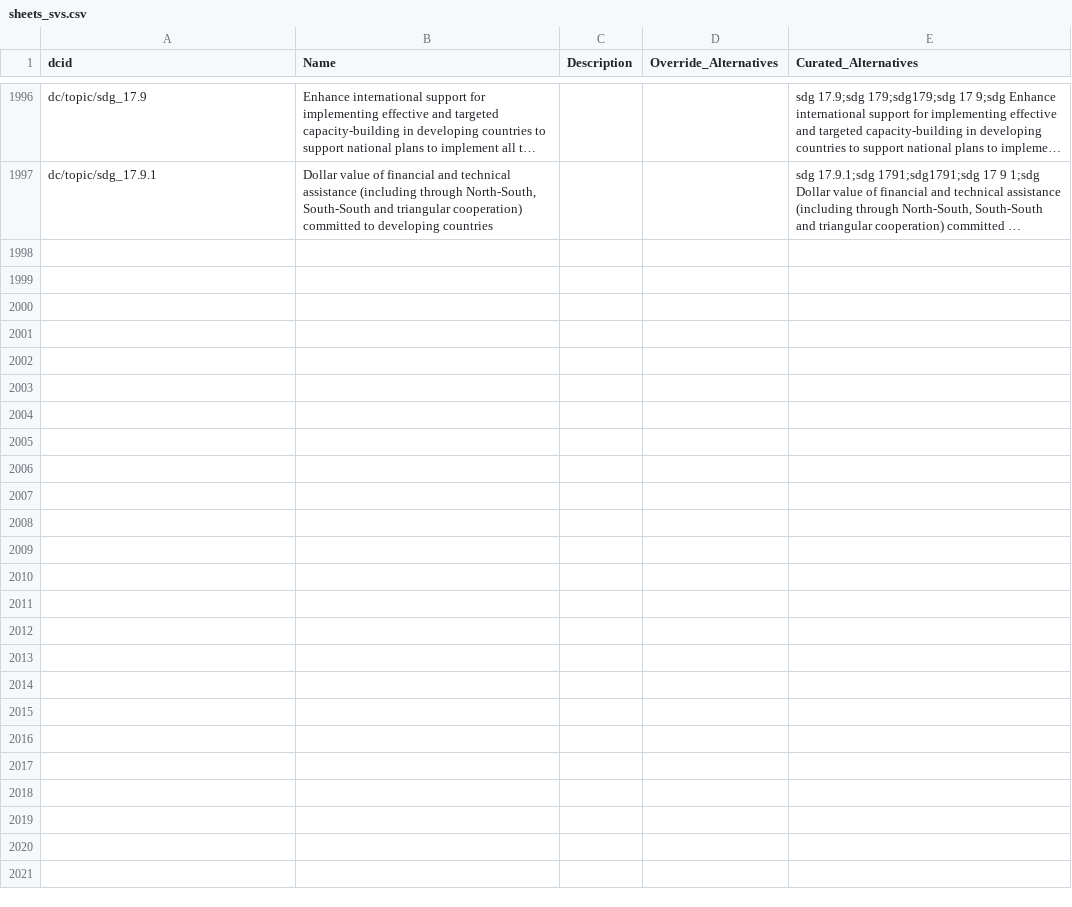
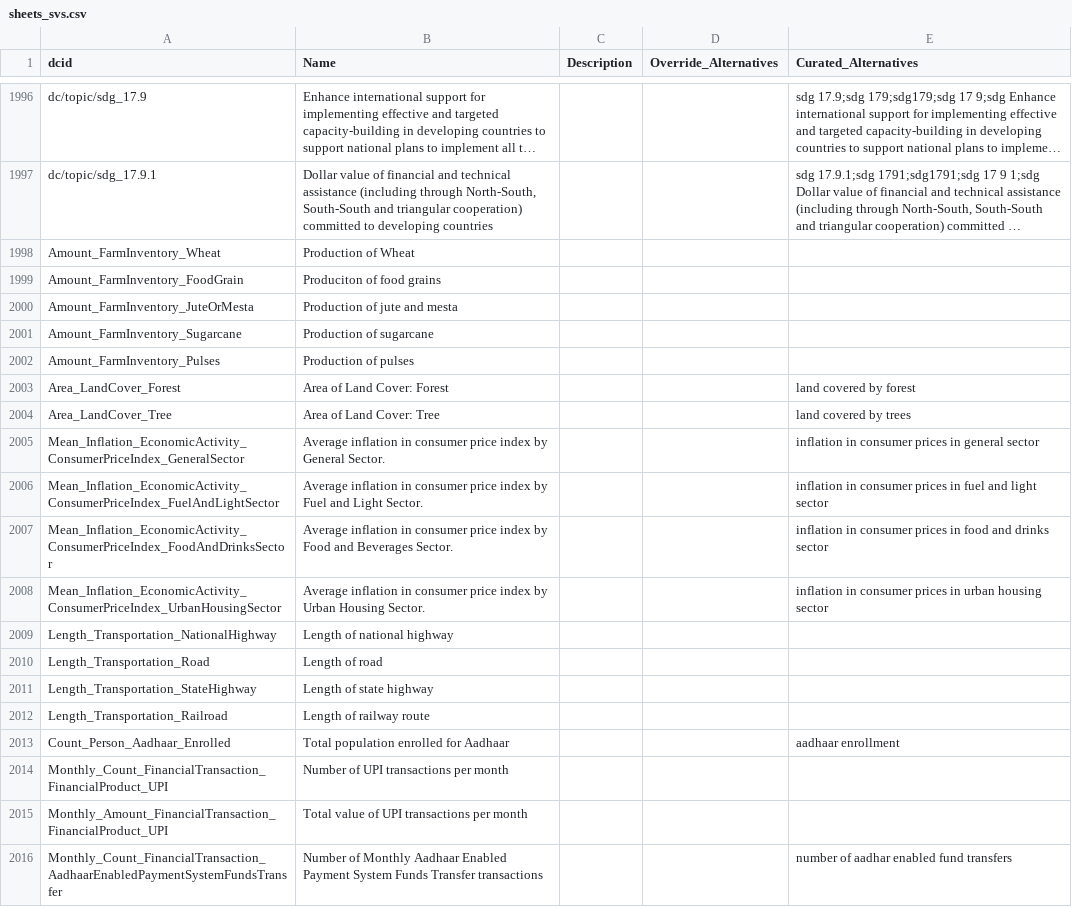
Before and after one commit to saurabh-csufi/website, a CSV file: tools/nl/embeddings/data/curated_input/main/sheets_svs.csv, drawn as a sheet; only a part is shown, gaps mark what is left out; long unchanged cells end in …; the diff covers the shown part only; the diff names each change by its address in the sheet, - before the commit and + after, or states it on an @@ line.

Commit message:
Add India SVs to NL index for Demo (#4042)
Working queries listed in [this
doc](https://docs.google.com/document/d/1wH85624ChITRRCiGq7dT-D0bRfru-V7wCTCqMIykc2Q/edit?resourcekey=0-CkgxzIRybdLLZtekijU-IQ&tab=t.0#bookmark=id.1j8hjth95q1u).

Also, disable nodejs tests which hit dev (which is being used for some
experiments).

```diff
--- a/tools/nl/embeddings/data/curated_input/main/sheets_svs.csv
+++ b/tools/nl/embeddings/data/curated_input/main/sheets_svs.csv
+row 1998: Amount_FarmInventory_Wheat | Production of Wheat
+row 1999: Amount_FarmInventory_FoodGrain | Produciton of food grains
+row 2000: Amount_FarmInventory_JuteOrMesta | Production of jute and mesta
+row 2001: Amount_FarmInventory_Sugarcane | Production of sugarcane
+row 2002: Amount_FarmInventory_Pulses | Production of pulses
+row 2003: Area_LandCover_Forest | Area of Land Cover: Forest |  |  | land covered by forest
+row 2004: Area_LandCover_Tree | Area of Land Cover: Tree |  |  | land covered by trees
+row 2005: Mean_Inflation_EconomicActivity_ConsumerPriceIndex_GeneralSector | Average inflation in consumer price index by General Sector. |  |  | inflation in consumer prices in general sector
+row 2006: Mean_Inflation_EconomicActivity_ConsumerPriceIndex_FuelAndLightSector | Average inflation in consumer price index by Fuel and Light Sector. |  |  | inflation in consumer prices in fuel and light sector
+row 2007: Mean_Inflation_EconomicActivity_ConsumerPriceIndex_FoodAndDrinksSector | Average inflation in consumer price index by Food and Beverages Sector. |  |  | inflation in consumer prices in food and drinks sector
+row 2008: Mean_Inflation_EconomicActivity_ConsumerPriceIndex_UrbanHousingSector | Average inflation in consumer price index by Urban Housing Sector. |  |  | inflation in consumer prices in urban housing sector
+row 2009: Length_Transportation_NationalHighway | Length of national highway
+row 2010: Length_Transportation_Road | Length of road
+row 2011: Length_Transportation_StateHighway | Length of state highway
+row 2012: Length_Transportation_Railroad | Length of railway route
+row 2013: Count_Person_Aadhaar_Enrolled | Total population enrolled for Aadhaar |  |  | aadhaar enrollment
+row 2014: Monthly_Count_FinancialTransaction_FinancialProduct_UPI | Number of UPI transactions per month
+row 2015: Monthly_Amount_FinancialTransaction_FinancialProduct_UPI | Total value of UPI transactions per month
+row 2016: Monthly_Count_FinancialTransaction_AadhaarEnabledPaymentSystemFundsTransfer | Number of Monthly Aadhaar Enabled Payment System Funds Transfer transactions |  |  | number of aadhar enabled fund transfers
```
Also changed, not shown: 21 added rows elsewhere in this file, 3 other files.
